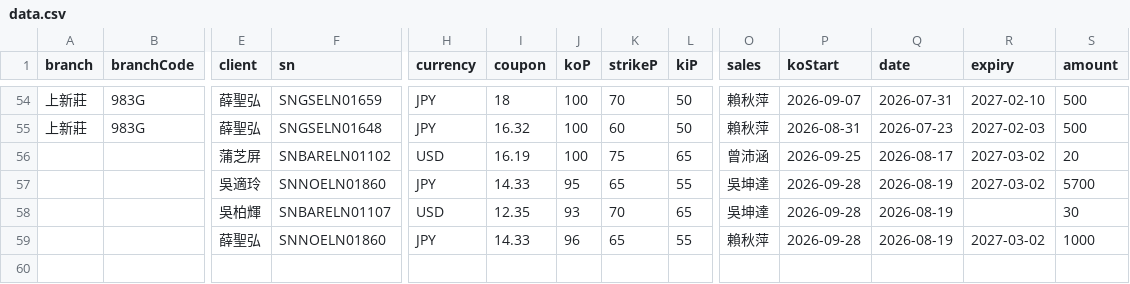
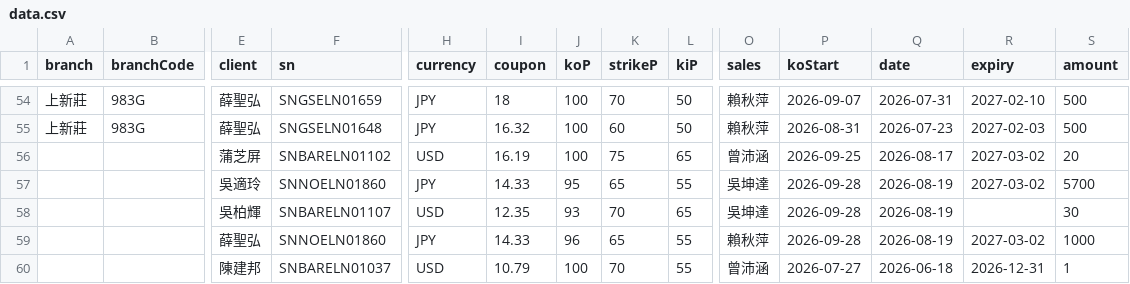
Before and after one commit to hpisokplay/fcn-dashboard, a CSV file: data.csv, drawn as a sheet; only a part is shown, gaps mark what is left out; rows hold the shown columns only; the diff names each change by its address in the sheet, - before the commit and + after, or states it on an @@ line.

Commit message:
Update data.csv (web entry)

```diff
--- a/data.csv
+++ b/data.csv
+row 60:  |  | 陳建邦 | SNBARELN01037 | USD | 10.79 | 100 | 70 | 55 | 曾沛涵 | 2026-07-27 | 2026-06-18 | 2026-12-31 | 1
```
